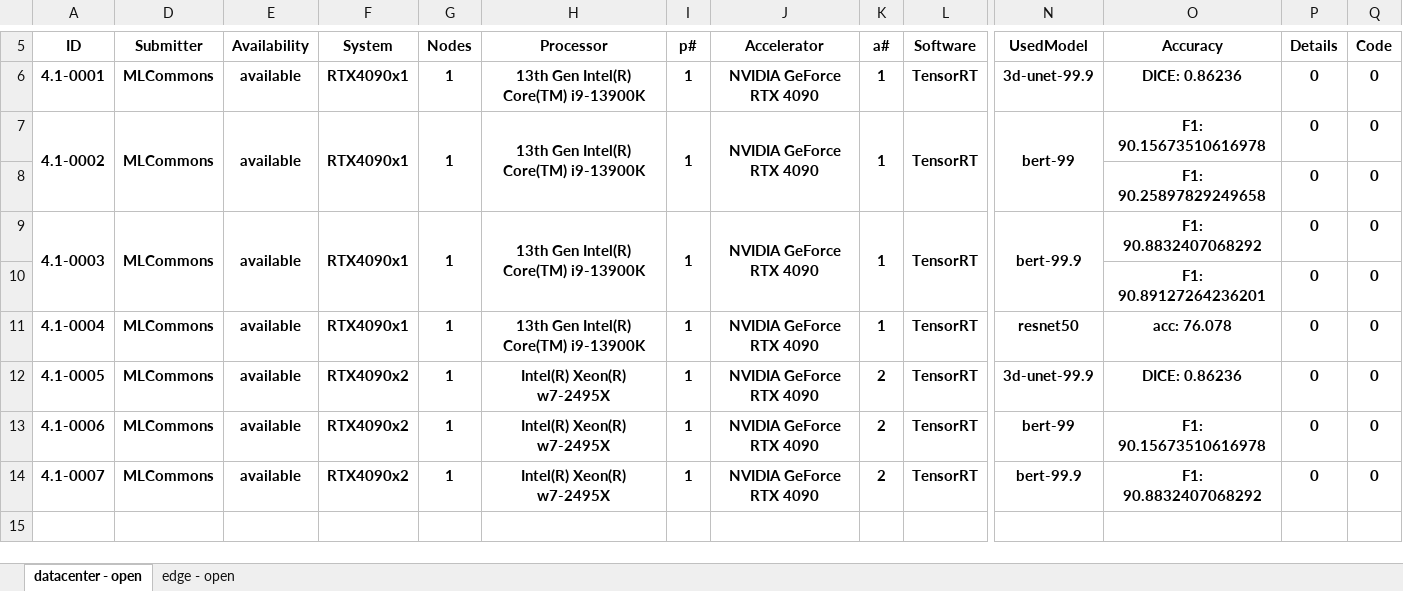
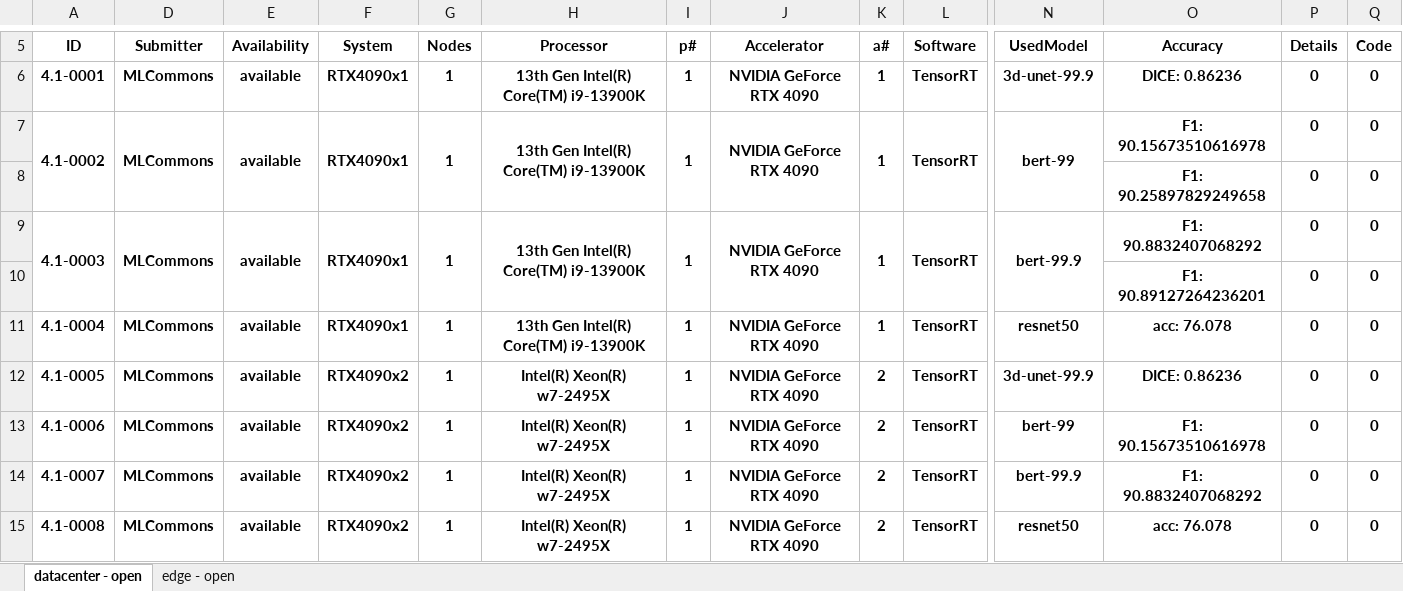
Before and after one commit to mlcommons/mlperf_inference_unofficial_submissions_v5.0, an Excel workbook: summary.xlsx, sheet datacenter - open, drawn as a sheet; only a part is shown, gaps mark what is left out; values as stored, in another font and other column widths than the file's, no borders; conditional formats not drawn; rows hold the shown columns only; the diff names each change by its address in the sheet, - before the commit and + after, or states it on an @@ line.

```diff
--- a/summary.xlsx (sheet datacenter - open)
+++ b/summary.xlsx (sheet datacenter - open)
+row 15: 4.1-0008 | MLCommons | available | RTX4090x2 | 1 | Intel(R) Xeon(R) w7-2495X | 1 | NVIDIA GeForce RTX 4090 | 2 | TensorRT | resnet50 | acc: 76.078 | 0 | 0
```
Also changed, not shown: sheet edge - open, hidden cells, 4 other files.
